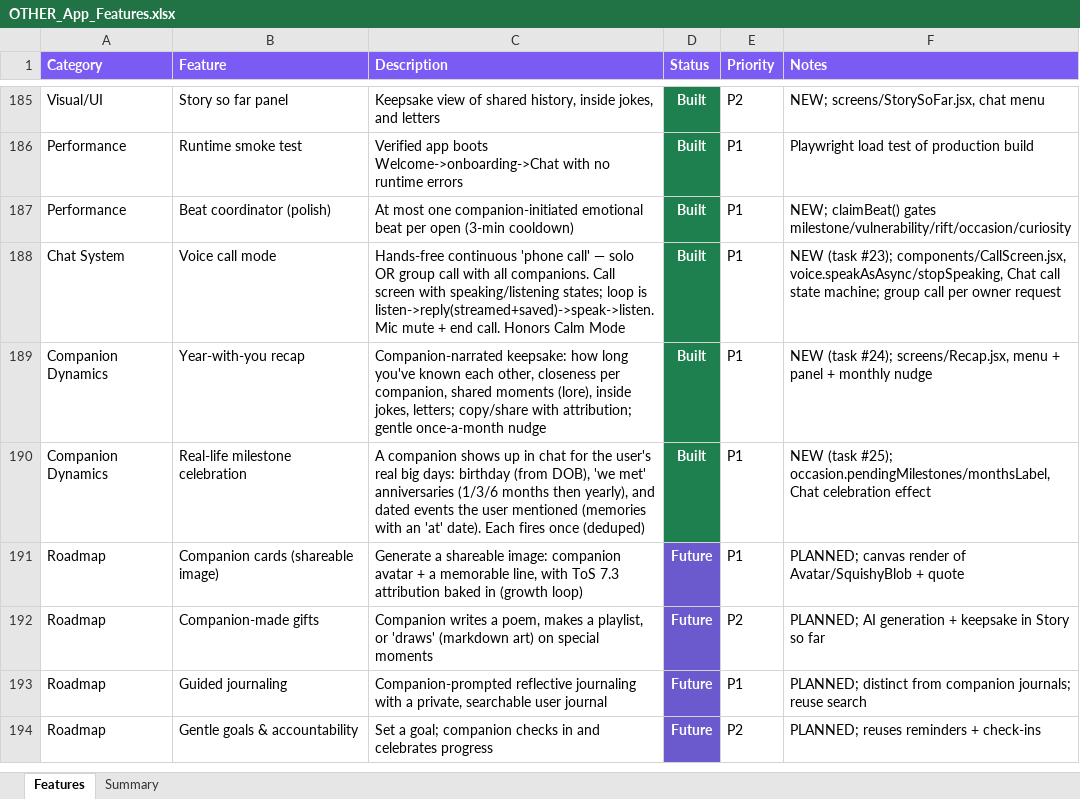
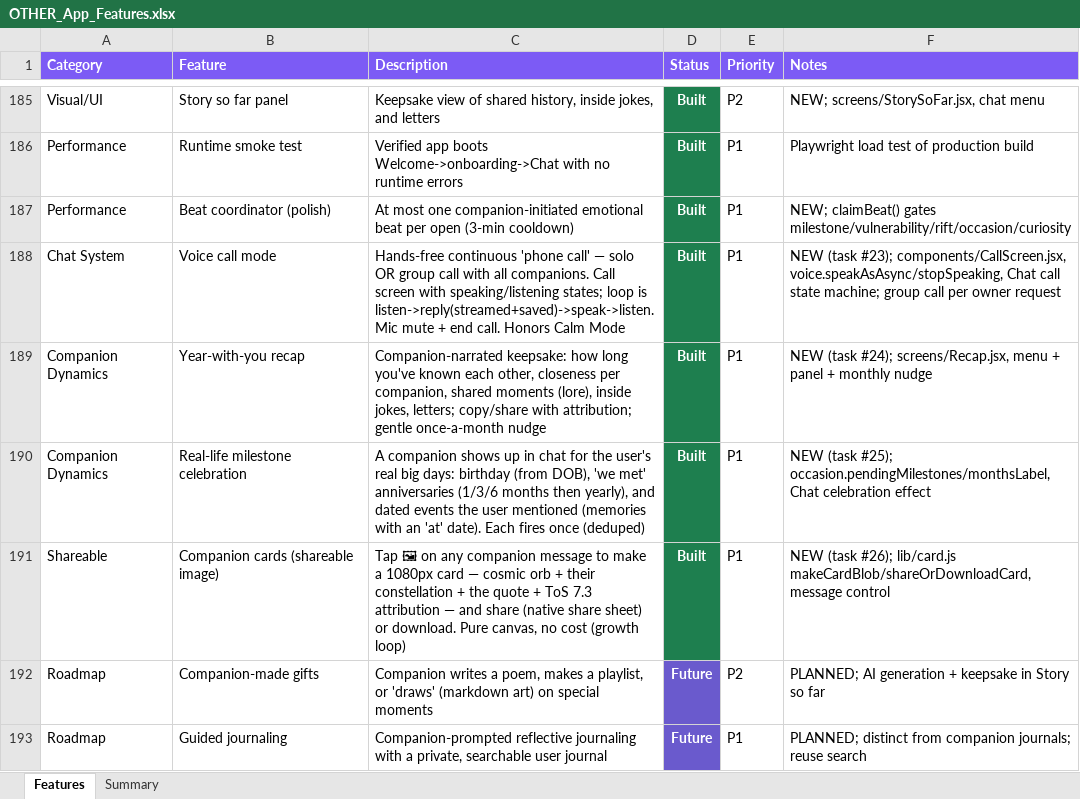
Before and after one commit to lilkkjo082004/other-app, an Excel workbook: docs/OTHER_App_Features.xlsx, sheet Features, drawn as a sheet; only a part is shown, gaps mark what is left out; the shorter side is filled out with more unchanged rows; values as stored, in another font and other column widths than the file's, no borders; the diff names each change by its address in the sheet, - before the commit and + after, or states it on an @@ line.

```diff
--- a/docs/OTHER_App_Features.xlsx (sheet Features)
+++ b/docs/OTHER_App_Features.xlsx (sheet Features)
-A191 (Category): Roadmap
+A191 (Category): Shareable
-C191 (Description): Generate a shareable image: companion avatar + a memorable line, with ToS 7.3 attribution baked in (growth loop)
+C191 (Description): Tap 🖼 on any companion message to make a 1080px card — cosmic orb + their constellation + the quote + ToS 7.3 attribution — and share (native share sheet) or download. Pure canvas, no cost (growth loop)
-D191 (Status): Future
+D191 (Status): Built
-D191 fill: #6A5ACD
+D191 fill: #1E7F4F
-F191 (Notes): PLANNED; canvas render of Avatar/SquishyBlob + quote
+F191 (Notes): NEW (task #26); lib/card.js makeCardBlob/shareOrDownloadCard, message control
```
Also changed, not shown: sheet Summary, 3 other files.
